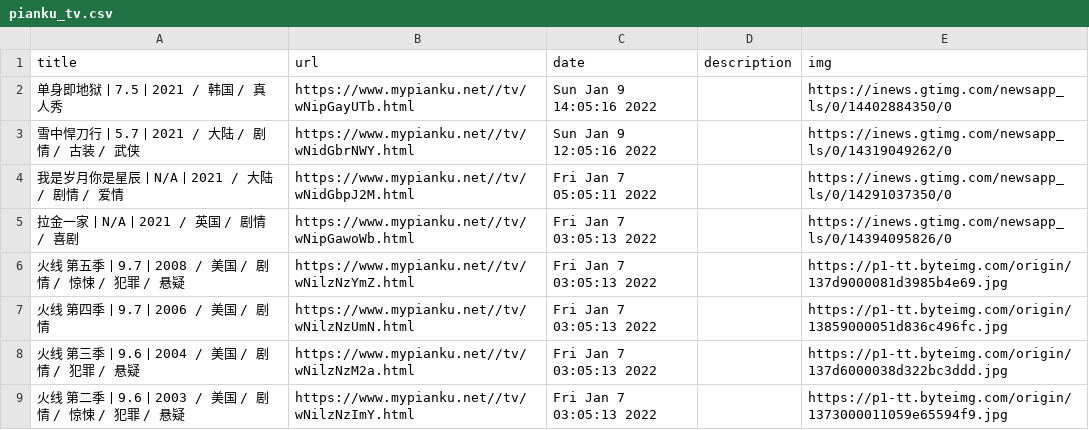
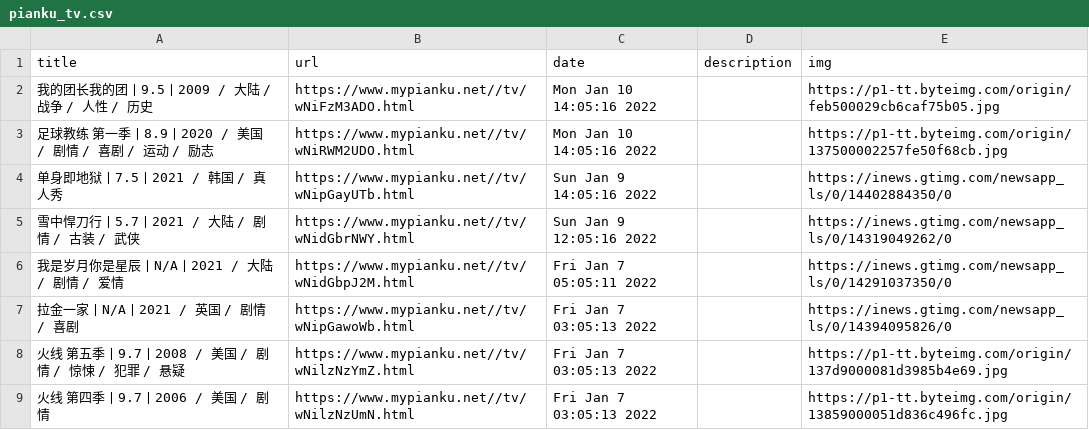
Before and after one commit to c-chen0902/rss, a CSV file: pianku_tv.csv, drawn as a sheet; only a part is shown; the shorter side is filled out with more unchanged rows.

```diff
--- a/pianku_tv.csv
+++ b/pianku_tv.csv
@@ -1,2 +1,4 @@
 title,url,date,description,img
+我的团长我的团丨9.5丨2009 / 大陆 / 战争 / 人性 / 历史,https://www.mypianku.net//tv/wNiFzM3ADO.html,Mon Jan 10 14:05:16 2022,,https://p1-tt.byteimg.com/origin/feb500029cb6caf75b05.jpg
+足球教练 第一季丨8.9丨2020 / 美国 / 剧情 / 喜剧 / 运动 / 励志,https://www.mypianku.net//tv/wNiRWM2UDO.html,Mon Jan 10 14:05:16 2022,,https://p1-tt.byteimg.com/origin/137500002257fe50f68cb.jpg
 单身即地狱丨7.5丨2021 / 韩国 / 真人秀,https://www.mypianku.net//tv/wNipGayUTb.html,Sun Jan  9 14:05:16 2022,,https://inews.gtimg.com/newsapp_ls/0/14402884350/0
```
Also changed, not shown: 27 other files.
